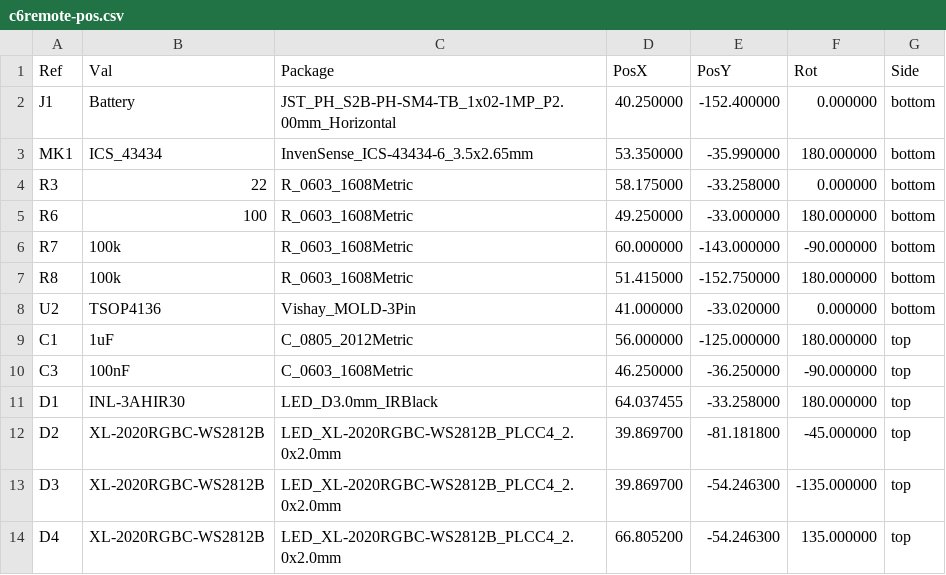
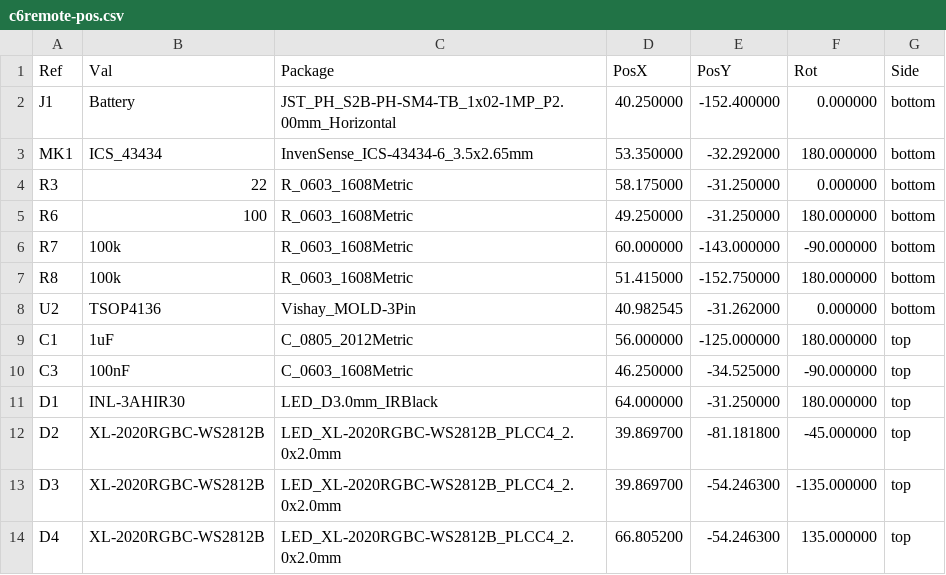
Before and after one commit to landonr/homething-c6, a CSV file: c6remote-kicad/export/c6remote-pos.csv, drawn as a sheet; only a part is shown.

```diff
--- a/c6remote-kicad/export/c6remote-pos.csv
+++ b/c6remote-kicad/export/c6remote-pos.csv
@@ -2,11 +2,11 @@ Ref,Val,Package,PosX,PosY,Rot,Side
 "J1","Battery","JST_PH_S2B-PH-SM4-TB_1x02-1MP_P2.00mm_Horizontal",40.250000,-152.400000,0.000000,bottom
-"MK1","ICS_43434","InvenSense_ICS-43434-6_3.5x2.65mm",53.350000,-35.990000,180.000000,bottom
-"R3","22","R_0603_1608Metric",58.175000,-33.258000,0.000000,bottom
-"R6","100","R_0603_1608Metric",49.250000,-33.000000,180.000000,bottom
+"MK1","ICS_43434","InvenSense_ICS-43434-6_3.5x2.65mm",53.350000,-32.292000,180.000000,bottom
+"R3","22","R_0603_1608Metric",58.175000,-31.250000,0.000000,bottom
+"R6","100","R_0603_1608Metric",49.250000,-31.250000,180.000000,bottom
 "R7","100k","R_0603_1608Metric",60.000000,-143.000000,-90.000000,bottom
 "R8","100k","R_0603_1608Metric",51.415000,-152.750000,180.000000,bottom
-"U2","TSOP4136","Vishay_MOLD-3Pin",41.000000,-33.020000,0.000000,bottom
+"U2","TSOP4136","Vishay_MOLD-3Pin",40.982545,-31.262000,0.000000,bottom
 "C1","1uF","C_0805_2012Metric",56.000000,-125.000000,180.000000,top
-"C3","100nF","C_0603_1608Metric",46.250000,-36.250000,-90.000000,top
-"D1","INL-3AHIR30","LED_D3.0mm_IRBlack",64.037455,-33.258000,180.000000,top
+"C3","100nF","C_0603_1608Metric",46.250000,-34.525000,-90.000000,top
+"D1","INL-3AHIR30","LED_D3.0mm_IRBlack",64.000000,-31.250000,180.000000,top
 "D2","XL-2020RGBC-WS2812B","LED_XL-2020RGBC-WS2812B_PLCC4_2.0x2.0mm",39.869700,-81.181800,-45.000000,top
```
Also changed, not shown: 18 other files.
